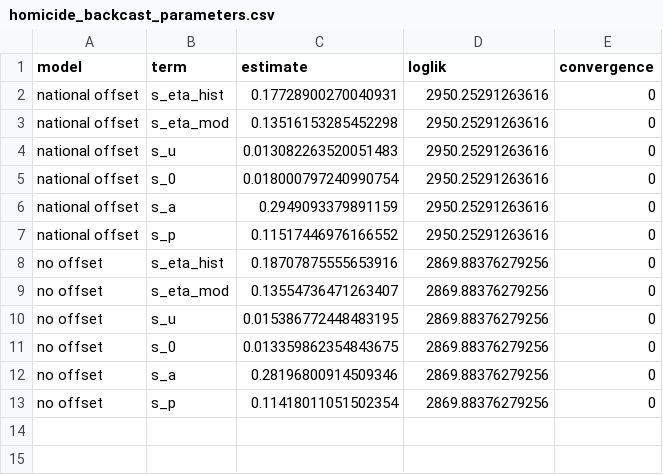
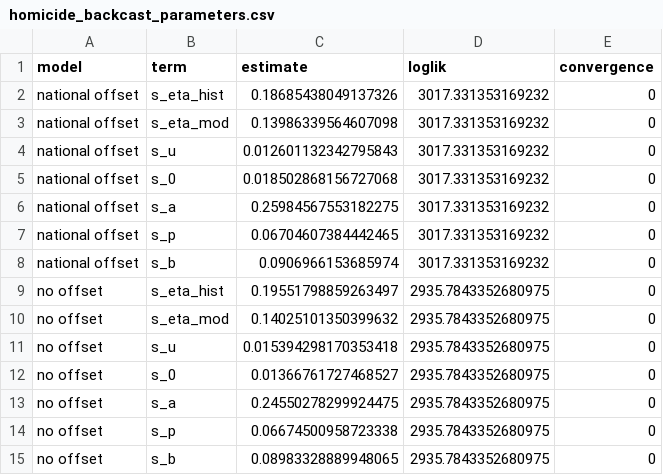
Before and after one commit to kikeacosta/colombia_homicidios, a CSV file: output/tables/homicide_backcast_parameters.csv, drawn as a sheet.

```diff
--- a/output/tables/homicide_backcast_parameters.csv
+++ b/output/tables/homicide_backcast_parameters.csv
@@ -1,13 +1,15 @@
 model,term,estimate,loglik,convergence
-national offset,s_eta_hist,0.17728900270040931,2950.25291263616,0
-national offset,s_eta_mod,0.13516153285452298,2950.25291263616,0
-national offset,s_u,0.013082263520051483,2950.25291263616,0
-national offset,s_0,0.018000797240990754,2950.25291263616,0
-national offset,s_a,0.2949093379891159,2950.25291263616,0
-national offset,s_p,0.11517446976166552,2950.25291263616,0
-no offset,s_eta_hist,0.18707875555653916,2869.88376279256,0
-no offset,s_eta_mod,0.13554736471263407,2869.88376279256,0
-no offset,s_u,0.015386772448483195,2869.88376279256,0
-no offset,s_0,0.013359862354843675,2869.88376279256,0
-no offset,s_a,0.28196800914509346,2869.88376279256,0
-no offset,s_p,0.11418011051502354,2869.88376279256,0
+national offset,s_eta_hist,0.18685438049137326,3017.331353169232,0
+national offset,s_eta_mod,0.13986339564607098,3017.331353169232,0
+national offset,s_u,0.012601132342795843,3017.331353169232,0
+national offset,s_0,0.018502868156727068,3017.331353169232,0
+national offset,s_a,0.25984567553182275,3017.331353169232,0
+national offset,s_p,0.06704607384442465,3017.331353169232,0
+national offset,s_b,0.0906966153685974,3017.331353169232,0
+no offset,s_eta_hist,0.19551798859263497,2935.7843352680975,0
+no offset,s_eta_mod,0.14025101350399632,2935.7843352680975,0
+no offset,s_u,0.015394298170353418,2935.7843352680975,0
+no offset,s_0,0.01366761727468527,2935.7843352680975,0
+no offset,s_a,0.24550278299924475,2935.7843352680975,0
+no offset,s_p,0.06674500958723338,2935.7843352680975,0
+no offset,s_b,0.08983328889948065,2935.7843352680975,0
```
Also changed, not shown: output/tables/homicide_backcast_dept_1915-2019.csv, output/tables/homicide_backcast_gap_information.csv, 7 other files.
